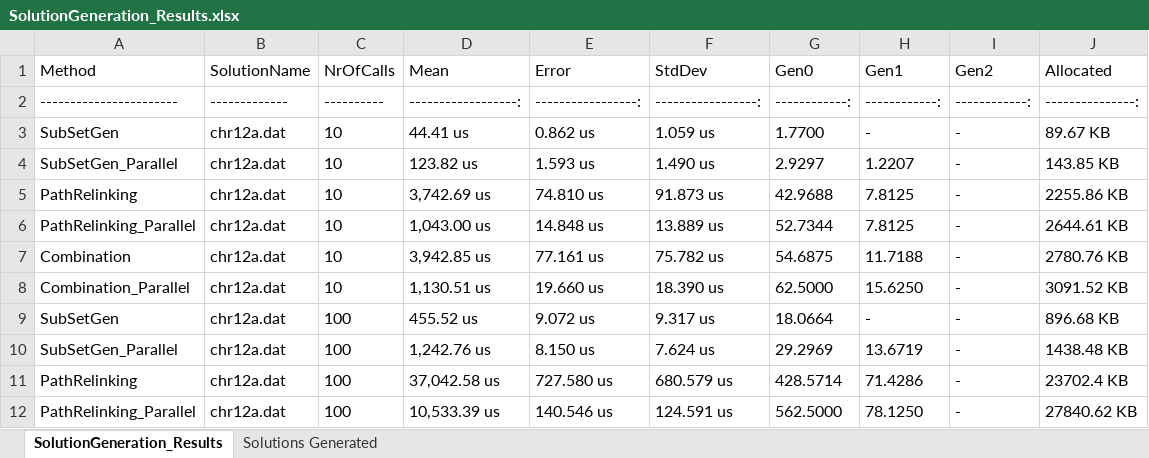
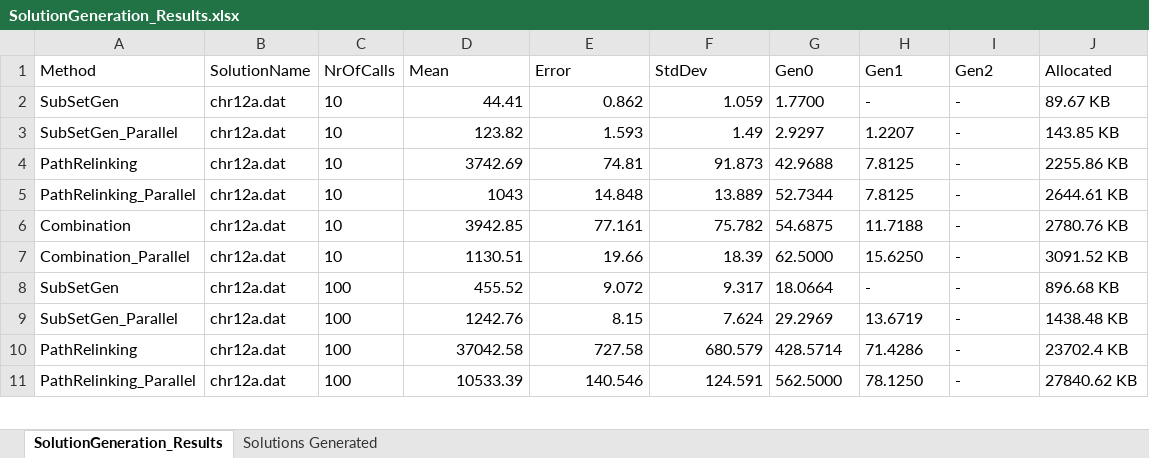
Before and after one commit to StefNehl/QAP, an Excel workbook: Domain/Results/Benchmarks/SolutionGeneration_Results.xlsx, sheet SolutionGeneration_Results, drawn as a sheet; only a part is shown; values as stored, in another font and other column widths than the file's, no borders; table styles not drawn; removed rows and columns are numbered as before the commit, all else as after; the diff covers the shown part only; the diff names each change by its address in the sheet, - before the commit and + after, or states it on an @@ line.

Commit message:
Smaller adjustment in excel

```diff
--- a/Domain/Results/Benchmarks/SolutionGeneration_Results.xlsx (sheet SolutionGeneration_Results)
+++ b/Domain/Results/Benchmarks/SolutionGeneration_Results.xlsx (sheet SolutionGeneration_Results)
-row 2: ----------------------- | ------------- | ---------- | ------------------: | -----------------: | -----------------: | ------------: | ------------: | ------------: | ---------------:
-D2 (Mean): 44.41 us
+D2 (Mean): 44.41
-E2 (Error): 0.862 us
+E2 (Error): 0.862
-F2 (StdDev): 1.059 us
+F2 (StdDev): 1.059
-D3 (Mean): 123.82 us
+D3 (Mean): 123.82
-E3 (Error): 1.593 us
+E3 (Error): 1.593
-F3 (StdDev): 1.490 us
+F3 (StdDev): 1.49
-D4 (Mean): 3,742.69 us
+D4 (Mean): 3742.69
-E4 (Error): 74.810 us
+E4 (Error): 74.81
-F4 (StdDev): 91.873 us
+F4 (StdDev): 91.873
-D5 (Mean): 1,043.00 us
+D5 (Mean): 1043
-E5 (Error): 14.848 us
+E5 (Error): 14.848
-F5 (StdDev): 13.889 us
+F5 (StdDev): 13.889
-D6 (Mean): 3,942.85 us
+D6 (Mean): 3942.85
-E6 (Error): 77.161 us
+E6 (Error): 77.161
-F6 (StdDev): 75.782 us
+F6 (StdDev): 75.782
-D7 (Mean): 1,130.51 us
+D7 (Mean): 1130.51
-E7 (Error): 19.660 us
+E7 (Error): 19.66
-F7 (StdDev): 18.390 us
+F7 (StdDev): 18.39
-D8 (Mean): 455.52 us
+D8 (Mean): 455.52
-E8 (Error): 9.072 us
+E8 (Error): 9.072
-F8 (StdDev): 9.317 us
+F8 (StdDev): 9.317
-D9 (Mean): 1,242.76 us
+D9 (Mean): 1242.76
-E9 (Error): 8.150 us
+E9 (Error): 8.15
-F9 (StdDev): 7.624 us
+F9 (StdDev): 7.624
-D10 (Mean): 37,042.58 us
+D10 (Mean): 37042.58
-E10 (Error): 727.580 us
+E10 (Error): 727.58
-F10 (StdDev): 680.579 us
+F10 (StdDev): 680.579
-D11 (Mean): 10,533.39 us
+D11 (Mean): 10533.39
-E11 (Error): 140.546 us
+E11 (Error): 140.546
-F11 (StdDev): 124.591 us
+F11 (StdDev): 124.591
```
Also changed, not shown: 132 edited cells elsewhere in this sheet.
